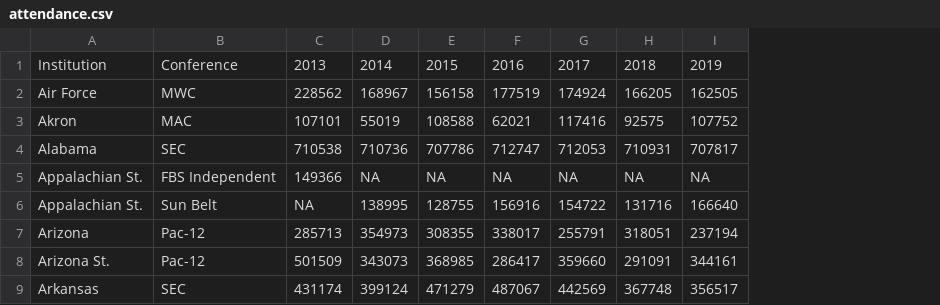
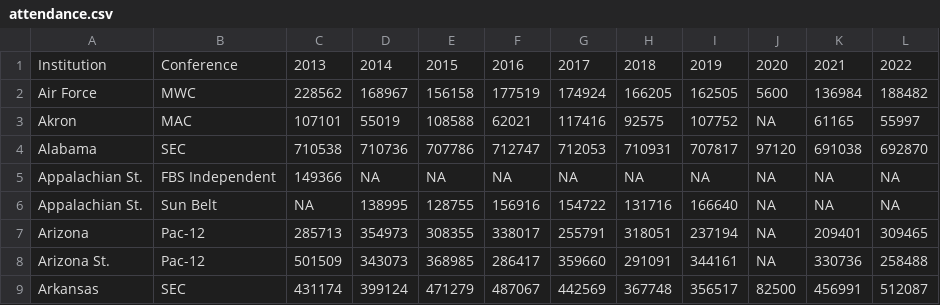
Before and after one commit to dwillis/SportsDataTextbook, a CSV file: data/attendance.csv, drawn as a sheet; only a part is shown; the diff names each change by its address in the sheet, - before the commit and + after, or states it on an @@ line.

```diff
--- a/data/attendance.csv
+++ b/data/attendance.csv
+column J, rows 1-9: 2020 | 5600 | NA | 97120 | NA | NA | NA | NA | 82500
+column K, rows 1-9: 2021 | 136984 | 61165 | 691038 | NA | NA | 209401 | 330736 | 456991
+column L, rows 1-9: 2022 | 188482 | 55997 | 692870 | NA | NA | 309465 | 258488 | 512087
```
Also changed, not shown: 40 other files.
